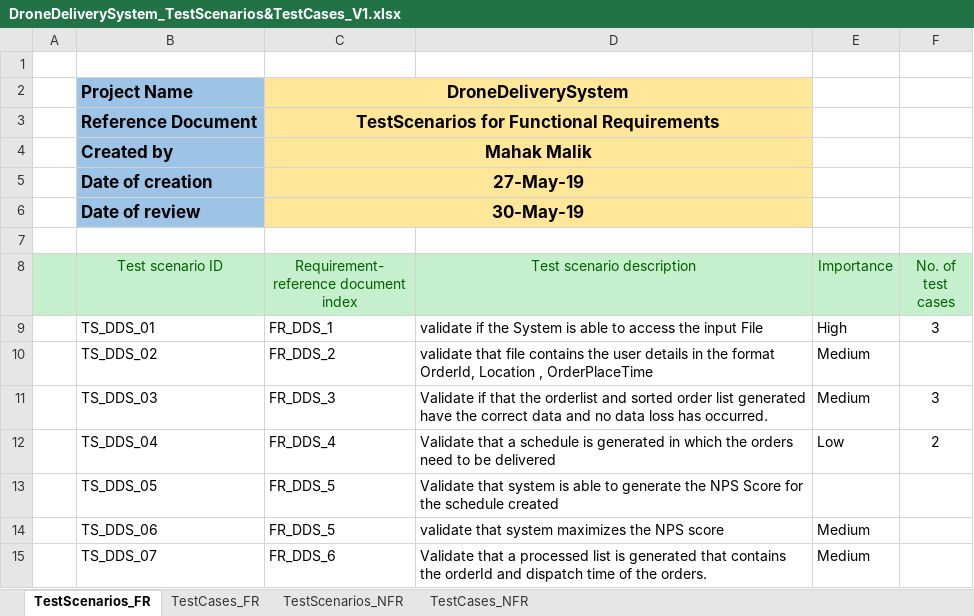
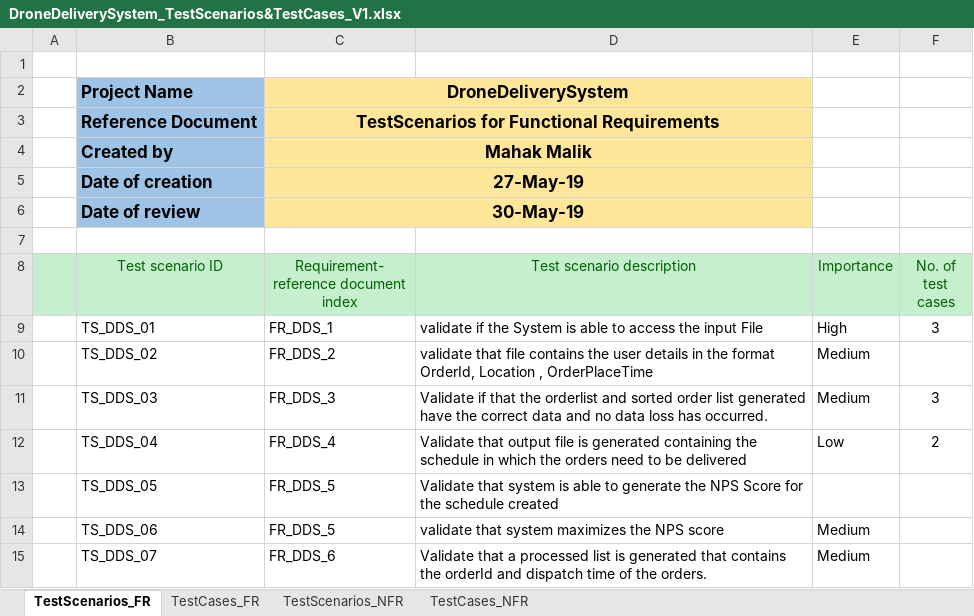
Before and after one commit to mahakmalik/DroneDeliverySystem, an Excel workbook: DroneDeliverySystem_Test/DroneDeliverySystem_TestScenarios&TestCases_V1.xlsx, sheet TestScenarios_FR, drawn as a sheet; values as stored, in another font and other column widths than the file's, no borders; the diff names each change by its address in the sheet, - before the commit and + after, or states it on an @@ line.

Commit message:
changes in the test steps

```diff
--- a/DroneDeliverySystem_Test/DroneDeliverySystem_TestScenarios&TestCases_V1.xlsx (sheet TestScenarios_FR)
+++ b/DroneDeliverySystem_Test/DroneDeliverySystem_TestScenarios&TestCases_V1.xlsx (sheet TestScenarios_FR)
-D12 (Test scenario description): Validate that a schedule is generated in which…
+D12 (Test scenario description): Validate that output file is generated containing the schedule in which…
```
Also changed, not shown: 1 other file.
